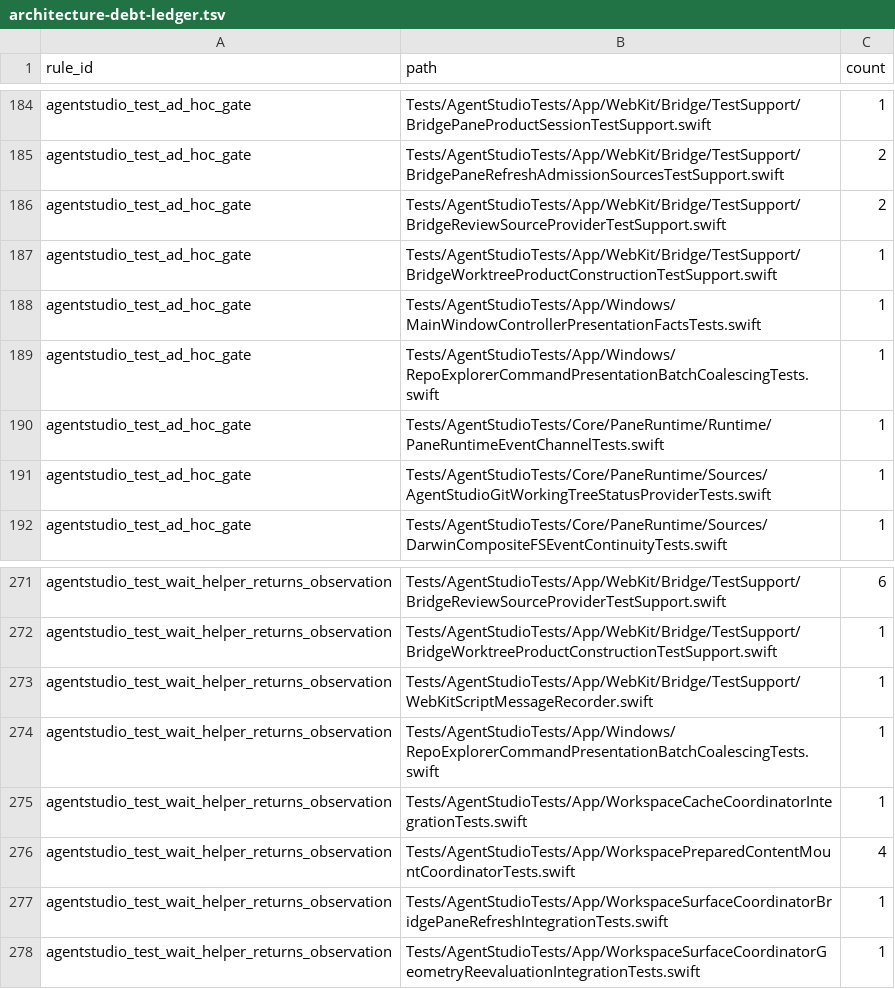
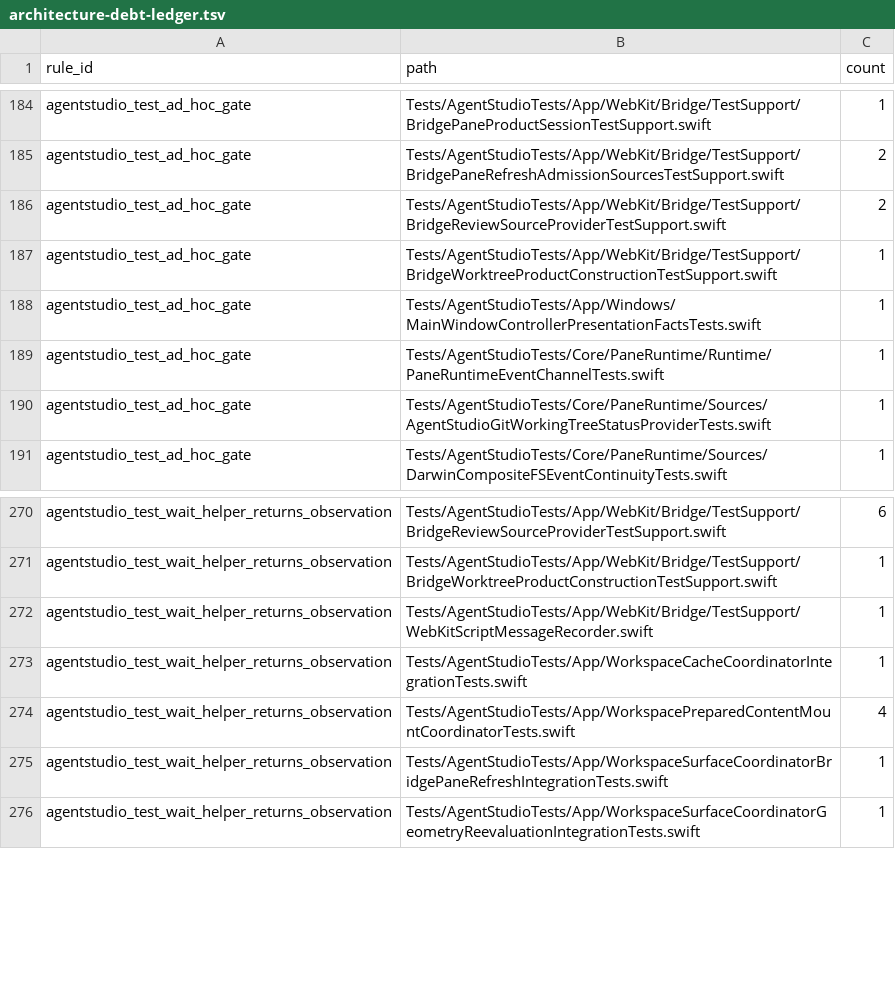
Before and after one commit to getagentstudio/agentstudio, a TSV file: Tools/AgentStudioArchitectureLint/architecture-debt-ledger.tsv, drawn as a sheet; only a part is shown, gaps mark what is left out.

Commit message:
Tests: observe the projector and RepoExplorer negatives (survey wave B4)
Thirteen survey B rows in the GitWorkingDirectoryProjector suites and the
RepoExplorer command-presentation coalescing suite are dispositioned:
seven repaired, one covered elsewhere, five needing a production signal.

Repaired, each through an owner fact or joined return:
- S1c-033, S1c-011: pacing asserts the actually registered sleep and
  allowed-start field (new GitProjectorPacingDeadlineObservation), not a
  lagging provider counter.
- S1-075 / S1c-034 / S1d-008: covered visibility runs the real coalescing
  branch to its joined return and finds no new request, task or pending
  immediate intent (fixture visible cadence 500 ms, above the 200 ms
  coalescer).
- S1c-035: after the blocker drain joins, the pending root's task and
  request state is checked before visibility returns.
- S1c-012: after the exact registration envelope is routed, no request
  sequence or task is owned and the cadence deadline is kept.
- S1-073: sufficient and follower explicit updates each fail or release a
  fresh held dependency, and the final lease must match.
- S1-071 / S1c-015: the snapshot post and refresh closure are witnessed in
  order through the real posting port (new GitProjectorCompletionWitness).

Covered elsewhere: S1-072 / S1c-016 by QuiescenceTests
cancellationAndShutdown. Needs production: S1-070 / S1c-013 / S1c-014
(no attempt-correlated resolution signal), S1-068 / S1c-009 (the envelope
clock is a concrete ContinuousClock whose measured duty lengthens pacing),
S5-001..003 (no final observation-wake close or task join in RepoExplorer
refresh). RepoExplorer's two eventually entry waits now await the held
step's first arrival; the ad hoc gate and its ledger rows are removed.

Red proof: each repair's counter-example as a temporary Sources mutation
fails the repaired tests (9 tests, 13 issues); old tests pass per
function; Sources restored.

```diff
--- a/Tools/AgentStudioArchitectureLint/architecture-debt-ledger.tsv
+++ b/Tools/AgentStudioArchitectureLint/architecture-debt-ledger.tsv
@@ -188,3 +188,2 @@ agentstudio_test_ad_hoc_gate	Tests/AgentStudioTests/App/WebKit/Bridge/TestSuppor
 agentstudio_test_ad_hoc_gate	Tests/AgentStudioTests/App/Windows/MainWindowControllerPresentationFactsTests.swift	1
-agentstudio_test_ad_hoc_gate	Tests/AgentStudioTests/App/Windows/RepoExplorerCommandPresentationBatchCoalescingTests.swift	1
 agentstudio_test_ad_hoc_gate	Tests/AgentStudioTests/Core/PaneRuntime/Runtime/PaneRuntimeEventChannelTests.swift	1
@@ -273,3 +272,2 @@ agentstudio_test_wait_helper_returns_observation	Tests/AgentStudioTests/App/WebK
 agentstudio_test_wait_helper_returns_observation	Tests/AgentStudioTests/App/WebKit/Bridge/TestSupport/WebKitScriptMessageRecorder.swift	1
-agentstudio_test_wait_helper_returns_observation	Tests/AgentStudioTests/App/Windows/RepoExplorerCommandPresentationBatchCoalescingTests.swift	1
 agentstudio_test_wait_helper_returns_observation	Tests/AgentStudioTests/App/WorkspaceCacheCoordinatorIntegrationTests.swift	1
```
Also changed, not shown: Tools/AgentStudioArchitectureLint/adhoc-continuation-wait-ledger.tsv, 7 other files.
